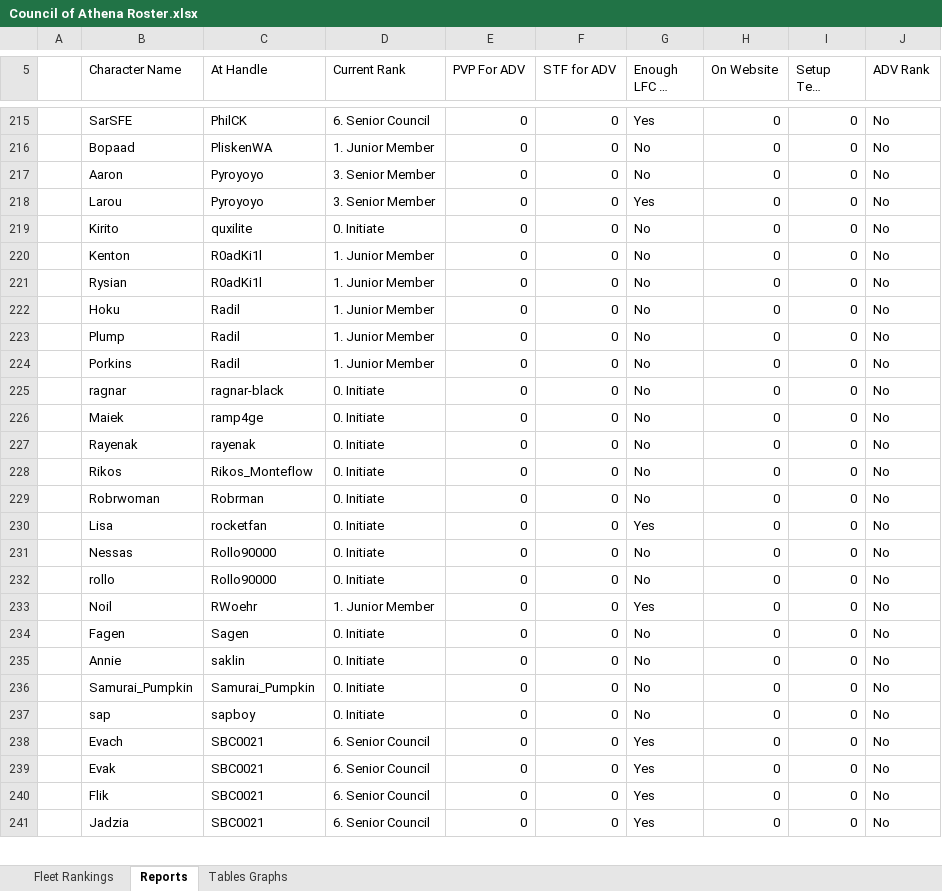
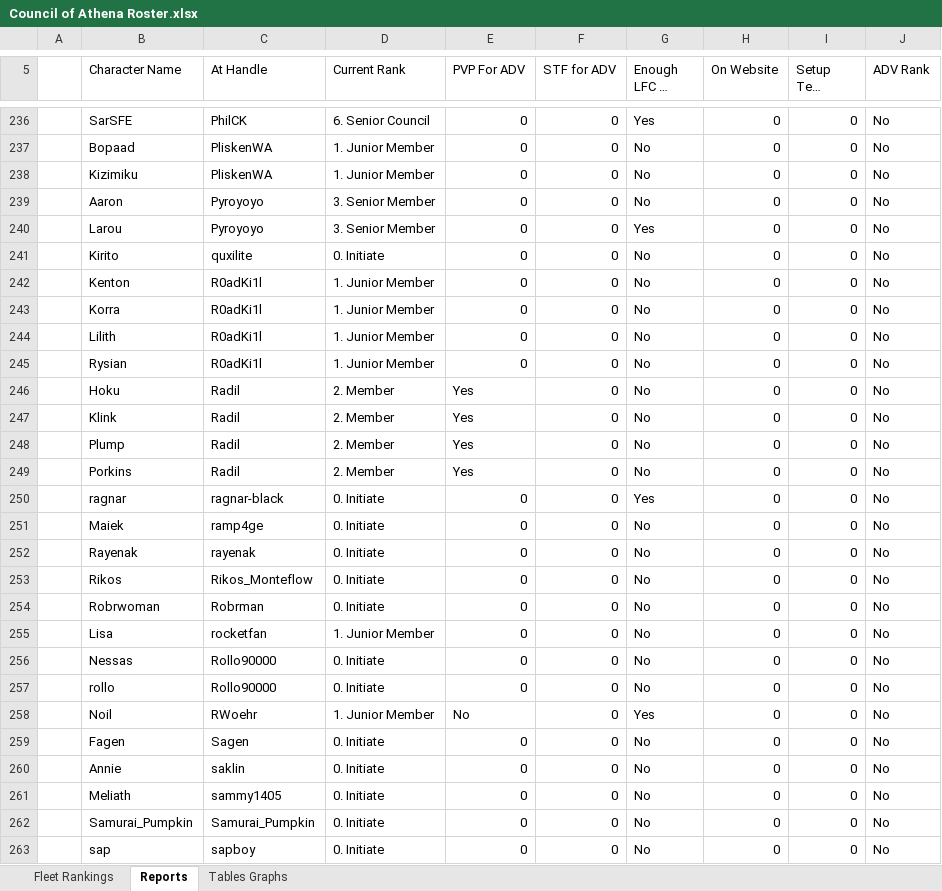
Before and after one commit to Profiteor/STOAthena, an Excel workbook: Council of Athena Roster.xlsx, sheet Reports, drawn as a sheet; only a part is shown, gaps mark what is left out; the shorter side is filled out with more unchanged rows; long unchanged cells end in …; values as stored, in another font and other column widths than the file's, no borders; conditional formats and table styles not drawn; addresses are those after the commit; the diff covers the shown part only; the diff names each change by its address in the sheet, - before the commit and + after, or states it on an @@ line.

```diff
--- a/Council of Athena Roster.xlsx (sheet Reports)
+++ b/Council of Athena Roster.xlsx (sheet Reports)
+row 238:  | Kizimiku | PliskenWA | 1. Junior Member | 0 | 0 | No | 0 | 0 | No
+row 243:  | Korra | R0adKi1l | 1. Junior Member | 0 | 0 | No | 0 | 0 | No
+row 244:  | Lilith | R0adKi1l | 1. Junior Member | 0 | 0 | No | 0 | 0 | No
-D246 (Current Rank): 1. Junior Member
+D246 (Current Rank): 2. Member
-E246 (PVP For ADV): 0
+E246 (PVP For ADV): Yes
+row 247:  | Klink | Radil | 2. Member | Yes | 0 | No | 0 | 0 | No
-D248:D249 (Current Rank): 1. Junior Member
+D248:D249 (Current Rank): 2. Member
-E248:E249 (PVP For ADV): 0
+E248:E249 (PVP For ADV): Yes
-G250 (Enough LFC to ADV): No
+G250 (Enough LFC to ADV): Yes
-D255 (Current Rank): 0. Initiate
+D255 (Current Rank): 1. Junior Member
-G255 (Enough LFC to ADV): Yes
+G255 (Enough LFC to ADV): No
-E258 (PVP For ADV): 0
+E258 (PVP For ADV): No
+row 261:  | Meliath | sammy1405 | 0. Initiate | 0 | 0 | No | 0 | 0 | No
```
Also changed, not shown: 43 added rows, 48 removed rows and 44 edited cells elsewhere in this sheet, sheet Fleet Rankings, sheet Tables Graphs, formulas that keep their value, charts or pictures, 1 other file.
